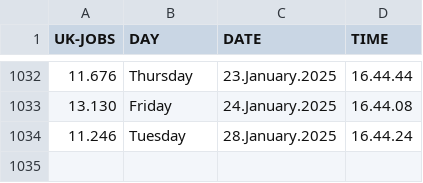
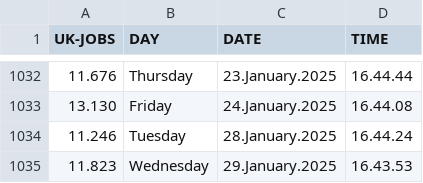
Before and after one commit to J0hn-B/bash_scraper, a CSV file: data.csv, drawn as a sheet; only a part is shown, gaps mark what is left out; the diff names each change by its address in the sheet, - before the commit and + after, or states it on an @@ line.

```diff
--- a/data.csv
+++ b/data.csv
+row 1035: 11.823 | Wednesday | 29.January.2025 | 16.43.53
```
